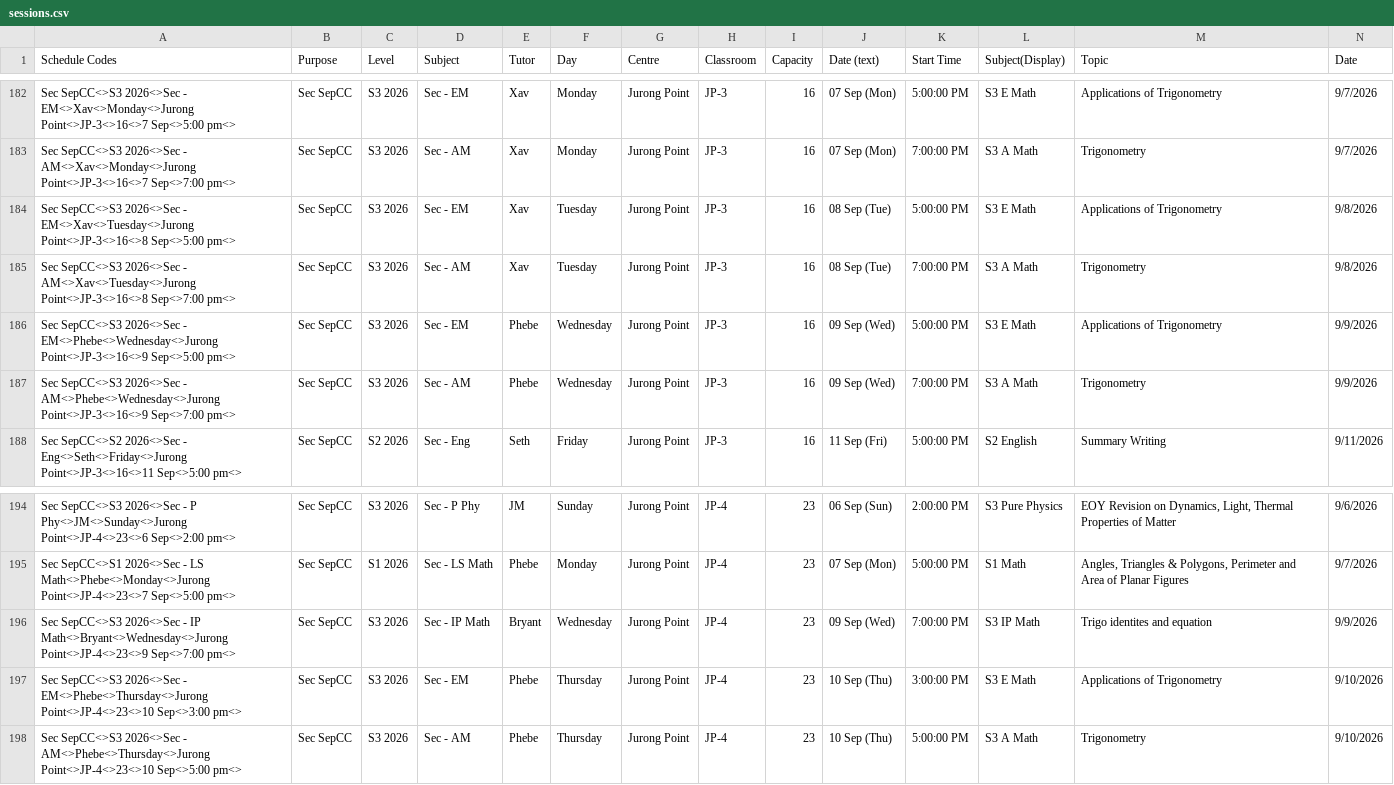
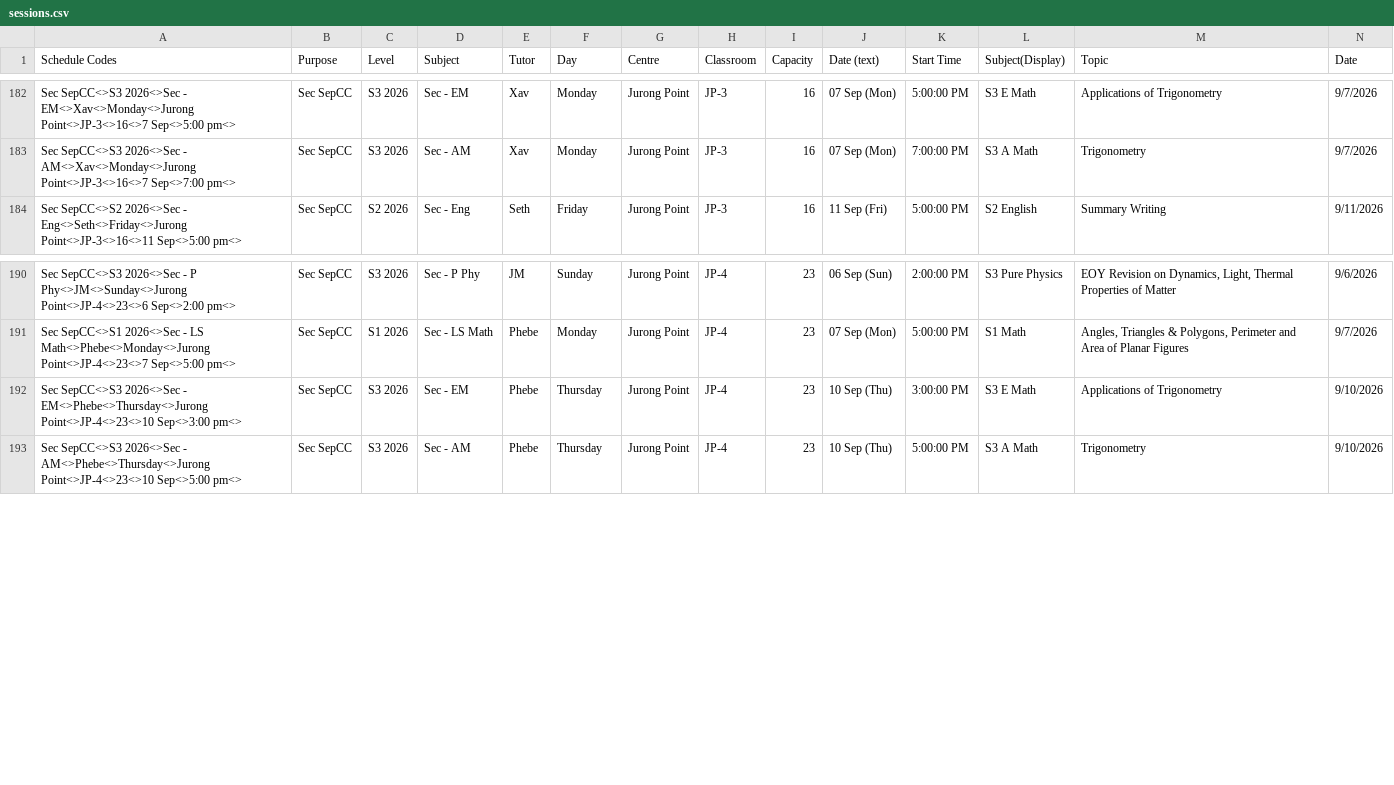
Before and after one commit to jirehcwe/zenith-lesson-calendar, a CSV file: crash-courses/ss-sep-2026/sessions.csv, drawn as a sheet; only a part is shown, gaps mark what is left out; rows hold the shown columns only; the diff names each change by its address in the sheet, - before the commit and + after, or states it on an @@ line.

```diff
--- a/crash-courses/ss-sep-2026/sessions.csv
+++ b/crash-courses/ss-sep-2026/sessions.csv
-row 184: Sec SepCC<>S3 2026<>Sec - EM<>Xav<>Tuesday<>Jurong Point<>JP-3<>16<>8 Sep<>5:00 pm<> | Sec SepCC | S3 2026 | Sec - EM | Xav | Tuesday | Jurong Point | JP-3 | 16 | 08 Sep (Tue) | 5:00:00 PM | S3 E Math | Applications of Trigonometry | 9/8/2026
-row 185: Sec SepCC<>S3 2026<>Sec - AM<>Xav<>Tuesday<>Jurong Point<>JP-3<>16<>8 Sep<>7:00 pm<> | Sec SepCC | S3 2026 | Sec - AM | Xav | Tuesday | Jurong Point | JP-3 | 16 | 08 Sep (Tue) | 7:00:00 PM | S3 A Math | Trigonometry | 9/8/2026
-row 186: Sec SepCC<>S3 2026<>Sec - EM<>Phebe<>Wednesday<>Jurong Point<>JP-3<>16<>9 Sep<>5:00 pm<> | Sec SepCC | S3 2026 | Sec - EM | Phebe | Wednesday | Jurong Point | JP-3 | 16 | 09 Sep (Wed) | 5:00:00 PM | S3 E Math | Applications of Trigonometry | 9/9/2026
-row 187: Sec SepCC<>S3 2026<>Sec - AM<>Phebe<>Wednesday<>Jurong Point<>JP-3<>16<>9 Sep<>7:00 pm<> | Sec SepCC | S3 2026 | Sec - AM | Phebe | Wednesday | Jurong Point | JP-3 | 16 | 09 Sep (Wed) | 7:00:00 PM | S3 A Math | Trigonometry | 9/9/2026
-row 196: Sec SepCC<>S3 2026<>Sec - IP Math<>Bryant<>Wednesday<>Jurong Point<>JP-4<>23<>9 Sep<>7:00 pm<> | Sec SepCC | S3 2026 | Sec - IP Math | Bryant | Wednesday | Jurong Point | JP-4 | 23 | 09 Sep (Wed) | 7:00:00 PM | S3 IP Math | Trigo identites and equation | 9/9/2026
```
Also changed, not shown: 1 other file.
